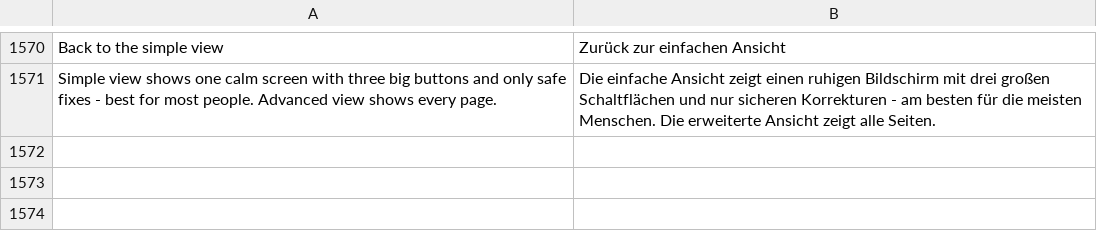
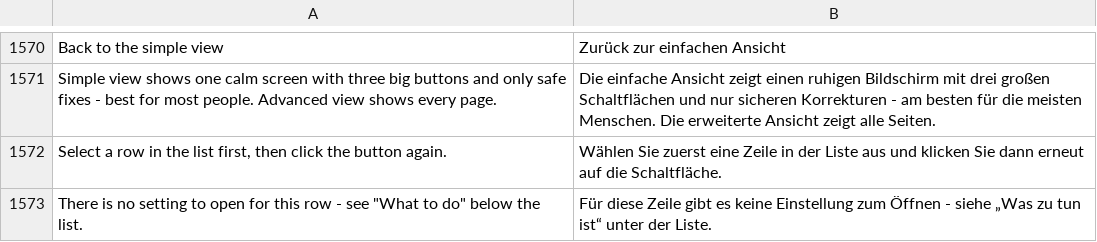
Before and after one commit to michaelkloprogge-gif/pc-tuneup, a TSV file: lang/de.tsv, drawn as a sheet; only a part is shown, gaps mark what is left out; the diff names each change by its address in the sheet, - before the commit and + after, or states it on an @@ line.

```diff
--- a/lang/de.tsv
+++ b/lang/de.tsv
+row 1572: Select a row in the list first, then click the button again. | Wählen Sie zuerst eine Zeile in der Liste aus und klicken Sie dann erneut auf die Schaltfläche.
+row 1573: There is no setting to open for this row - see "What to do" below the list. | Für diese Zeile gibt es keine Einstellung zum Öffnen - siehe „Was zu tun ist“ unter der Liste.
```
Also changed, not shown: lang/fr.tsv, 5 other files.
